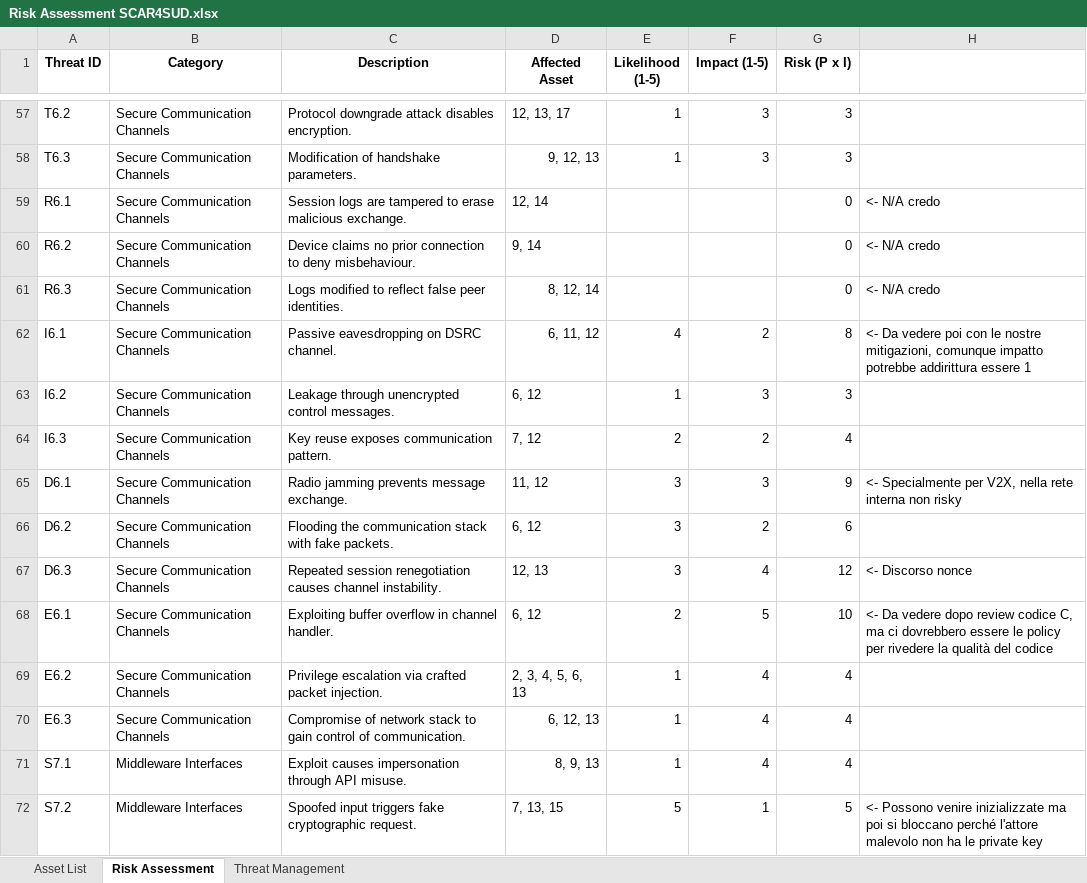
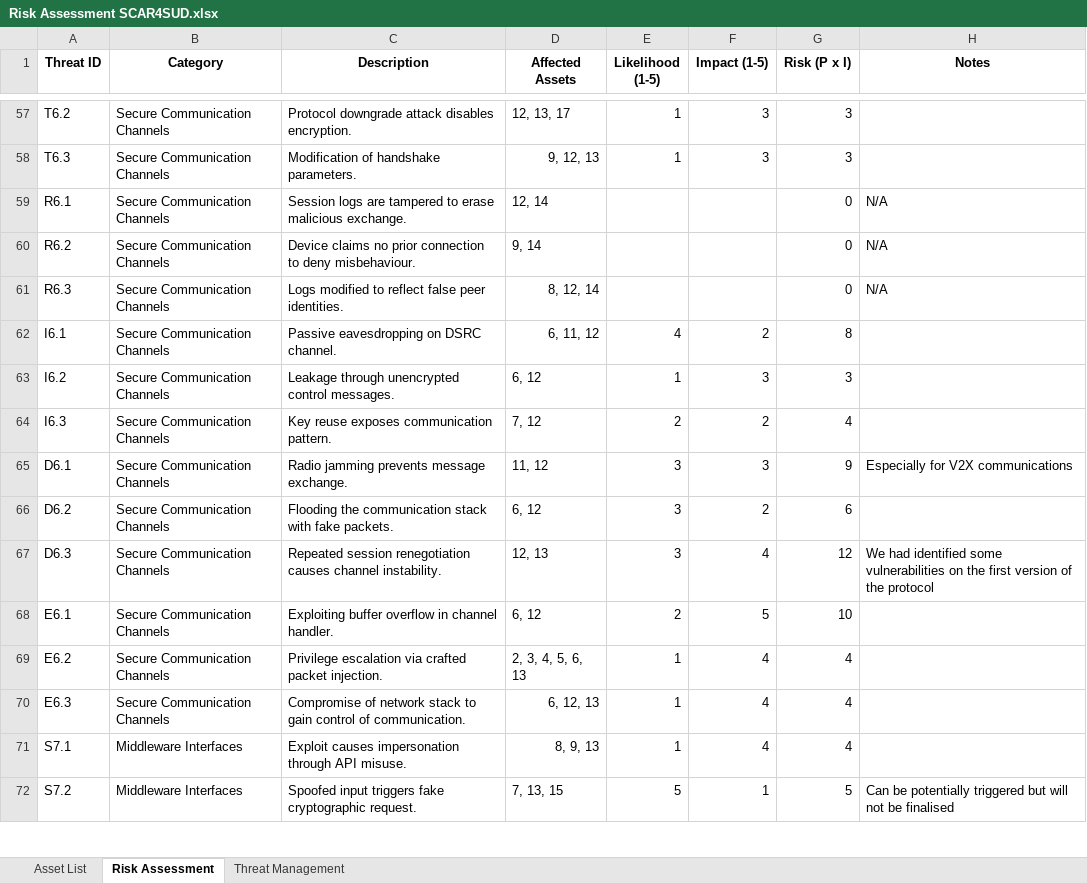
Before and after one commit to SCAR4SUD/D3, an Excel workbook: Risk Assessment SCAR4SUD.xlsx, sheet Risk Assessment, drawn as a sheet; only a part is shown, gaps mark what is left out; values as stored, in another font and other column widths than the file's, no borders; charts and pictures not drawn; the diff covers the shown part only; the diff names each change by its address in the sheet, - before the commit and + after, or states it on an @@ line.

```diff
--- a/Risk Assessment SCAR4SUD.xlsx (sheet Risk Assessment)
+++ b/Risk Assessment SCAR4SUD.xlsx (sheet Risk Assessment)
-D1: Affected Asset
+D1: Affected Assets
-H1: (empty)
+H1: Notes
-H59:H61 (Notes): <- N/A credo
+H59:H61 (Notes): N/A
-H62 (Notes): <- Da vedere poi con le nostre mitigazioni, comunque impatto potrebbe addirittura essere 1
+H62 (Notes): (empty)
-H65 (Notes): <- Specialmente per V2X, nella rete interna non risky
+H65 (Notes): Especially for V2X communications
-H67 (Notes): <- Discorso nonce
+H67 (Notes): We had identified some vulnerabilities on the first version of the protocol
-H68 (Notes): <- Da vedere dopo review codice C, ma ci dovrebbero essere le policy per rivedere la qualità del codice
+H68 (Notes): (empty)
-H72 (Notes): <- Possono venire inizializzate ma poi si bloccano perché l'attore malevolo non ha le private key
+H72 (Notes): Can be potentially triggered but will not be finalised
```
Also changed, not shown: 63 edited cells elsewhere in this sheet, sheet Threat Management, sheet Asset List, charts or pictures.
